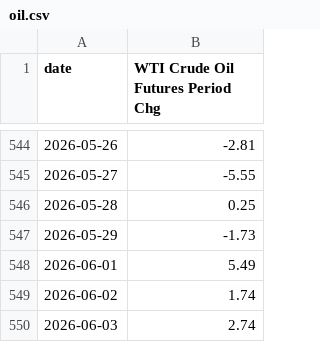
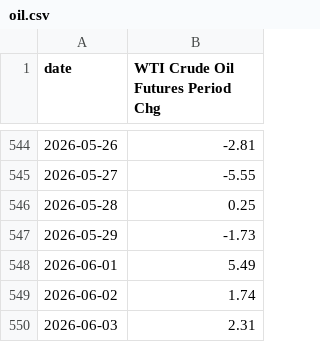
Before and after one commit to mikesimonsen/econ-data, a CSV file: sheets_data_calcs/period/oil.csv, drawn as a sheet; only a part is shown, gaps mark what is left out.

```diff
--- a/sheets_data_calcs/period/oil.csv
+++ b/sheets_data_calcs/period/oil.csv
@@ -549,2 +549,2 @@ date,WTI Crude Oil Futures Period Chg
 2026-06-02,1.74
-2026-06-03,2.74
+2026-06-03,2.31
```
Also changed, not shown: sheets_data/oil.csv, sheets_data/sp500.csv, 5 other files.
